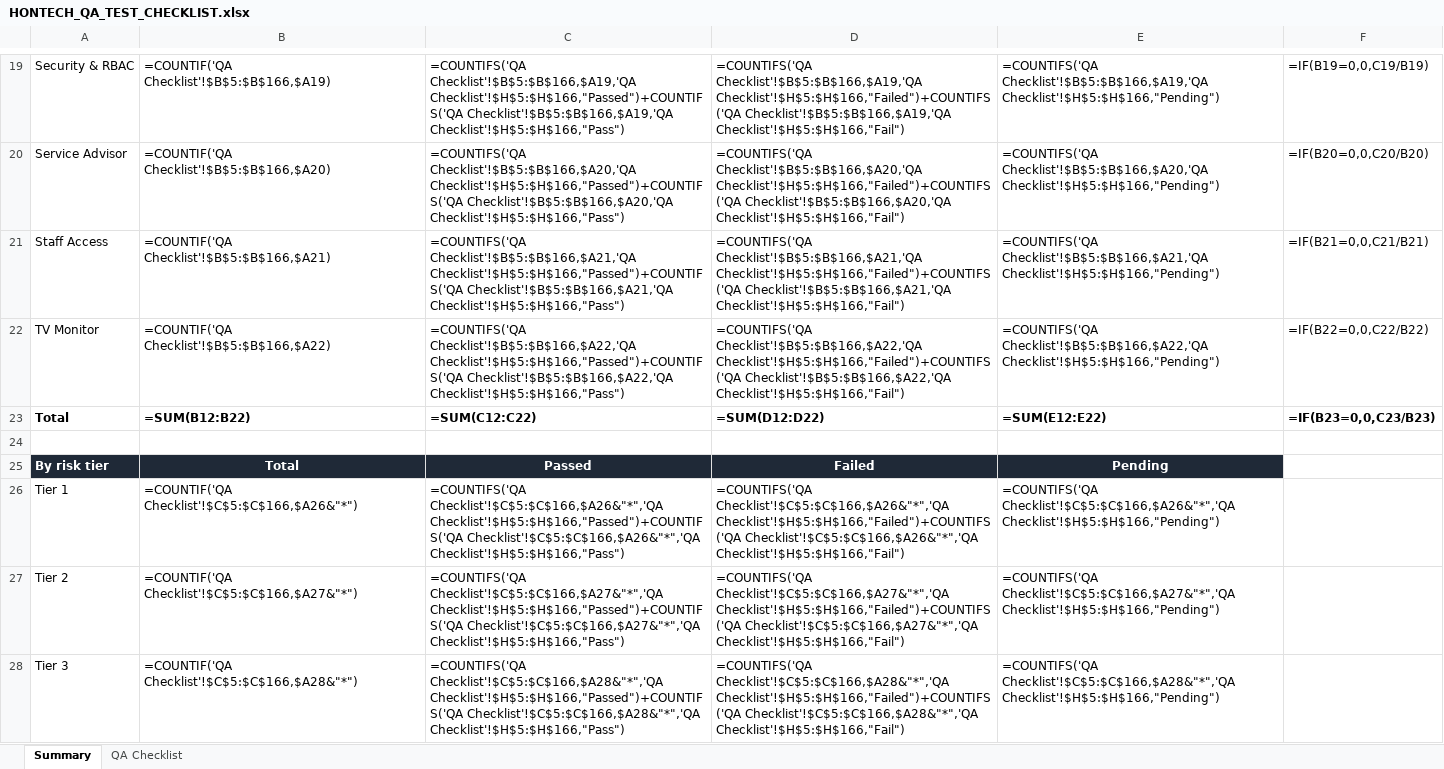
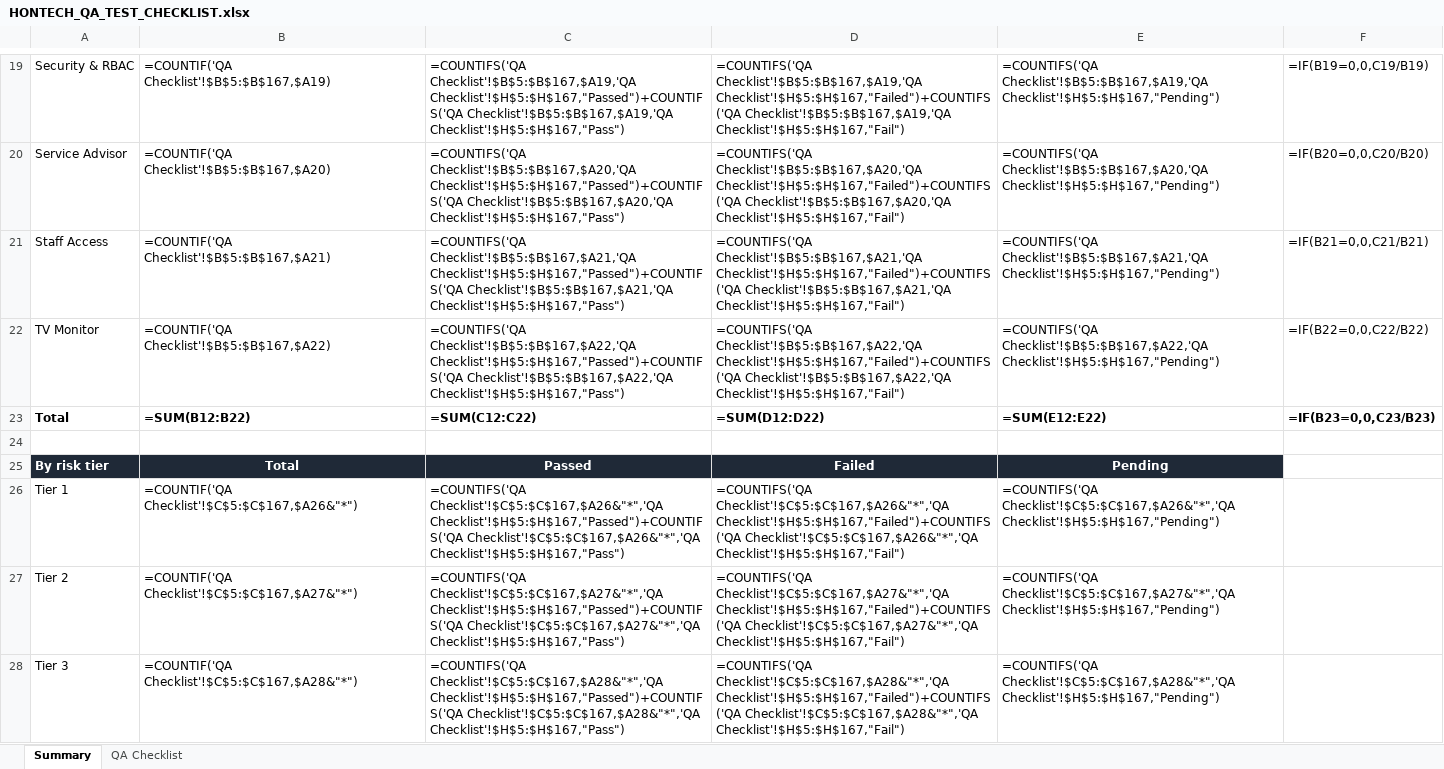
Before and after one commit to Justin-stack101/Hontech_Main_Active_Development_PHP_SQL, an Excel workbook: Hontech Documentation/HONTECH_QA_TEST_CHECKLIST.xlsx, sheet Summary, drawn as a sheet; only a part is shown, gaps mark what is left out; values as stored, in another font and other column widths than the file's, no borders; formulas without a stored value are shown as written; the diff covers the shown part only; the diff names each change by its address in the sheet, - before the commit and + after, or states it on an @@ line.

```diff
--- a/Hontech Documentation/HONTECH_QA_TEST_CHECKLIST.xlsx (sheet Summary)
+++ b/Hontech Documentation/HONTECH_QA_TEST_CHECKLIST.xlsx (sheet Summary)
-B19: =COUNTIF('QA Checklist'!$B$5:$B$166,$A19)
+B19: =COUNTIF('QA Checklist'!$B$5:$B$167,$A19)
-C19: =COUNTIFS('QA Checklist'!$B$5:$B$166,$A19,'QA Checklist'!$H$5:$H$166,"Passed")+COUNTIFS('QA Checklist'!$B$5:$B$166,$A19,'QA Checklist'!$H$5:$H$166,"Pass")
+C19: =COUNTIFS('QA Checklist'!$B$5:$B$167,$A19,'QA Checklist'!$H$5:$H$167,"Passed")+COUNTIFS('QA Checklist'!$B$5:$B$167,$A19,'QA Checklist'!$H$5:$H$167,"Pass")
-D19: =COUNTIFS('QA Checklist'!$B$5:$B$166,$A19,'QA Checklist'!$H$5:$H$166,"Failed")+COUNTIFS('QA Checklist'!$B$5:$B$166,$A19,'QA Checklist'!$H$5:$H$166,"Fail")
+D19: =COUNTIFS('QA Checklist'!$B$5:$B$167,$A19,'QA Checklist'!$H$5:$H$167,"Failed")+COUNTIFS('QA Checklist'!$B$5:$B$167,$A19,'QA Checklist'!$H$5:$H$167,"Fail")
-E19: =COUNTIFS('QA Checklist'!$B$5:$B$166,$A19,'QA Checklist'!$H$5:$H$166,"Pending")
+E19: =COUNTIFS('QA Checklist'!$B$5:$B$167,$A19,'QA Checklist'!$H$5:$H$167,"Pending")
-B20: =COUNTIF('QA Checklist'!$B$5:$B$166,$A20)
+B20: =COUNTIF('QA Checklist'!$B$5:$B$167,$A20)
-C20: =COUNTIFS('QA Checklist'!$B$5:$B$166,$A20,'QA Checklist'!$H$5:$H$166,"Passed")+COUNTIFS('QA Checklist'!$B$5:$B$166,$A20,'QA Checklist'!$H$5:$H$166,"Pass")
+C20: =COUNTIFS('QA Checklist'!$B$5:$B$167,$A20,'QA Checklist'!$H$5:$H$167,"Passed")+COUNTIFS('QA Checklist'!$B$5:$B$167,$A20,'QA Checklist'!$H$5:$H$167,"Pass")
-D20: =COUNTIFS('QA Checklist'!$B$5:$B$166,$A20,'QA Checklist'!$H$5:$H$166,"Failed")+COUNTIFS('QA Checklist'!$B$5:$B$166,$A20,'QA Checklist'!$H$5:$H$166,"Fail")
+D20: =COUNTIFS('QA Checklist'!$B$5:$B$167,$A20,'QA Checklist'!$H$5:$H$167,"Failed")+COUNTIFS('QA Checklist'!$B$5:$B$167,$A20,'QA Checklist'!$H$5:$H$167,"Fail")
-E20: =COUNTIFS('QA Checklist'!$B$5:$B$166,$A20,'QA Checklist'!$H$5:$H$166,"Pending")
+E20: =COUNTIFS('QA Checklist'!$B$5:$B$167,$A20,'QA Checklist'!$H$5:$H$167,"Pending")
-B21: =COUNTIF('QA Checklist'!$B$5:$B$166,$A21)
+B21: =COUNTIF('QA Checklist'!$B$5:$B$167,$A21)
-C21: =COUNTIFS('QA Checklist'!$B$5:$B$166,$A21,'QA Checklist'!$H$5:$H$166,"Passed")+COUNTIFS('QA Checklist'!$B$5:$B$166,$A21,'QA Checklist'!$H$5:$H$166,"Pass")
+C21: =COUNTIFS('QA Checklist'!$B$5:$B$167,$A21,'QA Checklist'!$H$5:$H$167,"Passed")+COUNTIFS('QA Checklist'!$B$5:$B$167,$A21,'QA Checklist'!$H$5:$H$167,"Pass")
-D21: =COUNTIFS('QA Checklist'!$B$5:$B$166,$A21,'QA Checklist'!$H$5:$H$166,"Failed")+COUNTIFS('QA Checklist'!$B$5:$B$166,$A21,'QA Checklist'!$H$5:$H$166,"Fail")
+D21: =COUNTIFS('QA Checklist'!$B$5:$B$167,$A21,'QA Checklist'!$H$5:$H$167,"Failed")+COUNTIFS('QA Checklist'!$B$5:$B$167,$A21,'QA Checklist'!$H$5:$H$167,"Fail")
-E21: =COUNTIFS('QA Checklist'!$B$5:$B$166,$A21,'QA Checklist'!$H$5:$H$166,"Pending")
+E21: =COUNTIFS('QA Checklist'!$B$5:$B$167,$A21,'QA Checklist'!$H$5:$H$167,"Pending")
-B22: =COUNTIF('QA Checklist'!$B$5:$B$166,$A22)
+B22: =COUNTIF('QA Checklist'!$B$5:$B$167,$A22)
-C22: =COUNTIFS('QA Checklist'!$B$5:$B$166,$A22,'QA Checklist'!$H$5:$H$166,"Passed")+COUNTIFS('QA Checklist'!$B$5:$B$166,$A22,'QA Checklist'!$H$5:$H$166,"Pass")
+C22: =COUNTIFS('QA Checklist'!$B$5:$B$167,$A22,'QA Checklist'!$H$5:$H$167,"Passed")+COUNTIFS('QA Checklist'!$B$5:$B$167,$A22,'QA Checklist'!$H$5:$H$167,"Pass")
-D22: =COUNTIFS('QA Checklist'!$B$5:$B$166,$A22,'QA Checklist'!$H$5:$H$166,"Failed")+COUNTIFS('QA Checklist'!$B$5:$B$166,$A22,'QA Checklist'!$H$5:$H$166,"Fail")
+D22: =COUNTIFS('QA Checklist'!$B$5:$B$167,$A22,'QA Checklist'!$H$5:$H$167,"Failed")+COUNTIFS('QA Checklist'!$B$5:$B$167,$A22,'QA Checklist'!$H$5:$H$167,"Fail")
-E22: =COUNTIFS('QA Checklist'!$B$5:$B$166,$A22,'QA Checklist'!$H$5:$H$166,"Pending")
+E22: =COUNTIFS('QA Checklist'!$B$5:$B$167,$A22,'QA Checklist'!$H$5:$H$167,"Pending")
-B26: =COUNTIF('QA Checklist'!$C$5:$C$166,$A26&"*")
+B26: =COUNTIF('QA Checklist'!$C$5:$C$167,$A26&"*")
-C26: =COUNTIFS('QA Checklist'!$C$5:$C$166,$A26&"*",'QA Checklist'!$H$5:$H$166,"Passed")+COUNTIFS('QA Checklist'!$C$5:$C$166,$A26&"*",'QA Checklist'!$H$5:$H$166,"Pass")
+C26: =COUNTIFS('QA Checklist'!$C$5:$C$167,$A26&"*",'QA Checklist'!$H$5:$H$167,"Passed")+COUNTIFS('QA Checklist'!$C$5:$C$167,$A26&"*",'QA Checklist'!$H$5:$H$167,"Pass")
-D26: =COUNTIFS('QA Checklist'!$C$5:$C$166,$A26&"*",'QA Checklist'!$H$5:$H$166,"Failed")+COUNTIFS('QA Checklist'!$C$5:$C$166,$A26&"*",'QA Checklist'!$H$5:$H$166,"Fail")
+D26: =COUNTIFS('QA Checklist'!$C$5:$C$167,$A26&"*",'QA Checklist'!$H$5:$H$167,"Failed")+COUNTIFS('QA Checklist'!$C$5:$C$167,$A26&"*",'QA Checklist'!$H$5:$H$167,"Fail")
-E26: =COUNTIFS('QA Checklist'!$C$5:$C$166,$A26&"*",'QA Checklist'!$H$5:$H$166,"Pending")
+E26: =COUNTIFS('QA Checklist'!$C$5:$C$167,$A26&"*",'QA Checklist'!$H$5:$H$167,"Pending")
-B27: =COUNTIF('QA Checklist'!$C$5:$C$166,$A27&"*")
+B27: =COUNTIF('QA Checklist'!$C$5:$C$167,$A27&"*")
-C27: =COUNTIFS('QA Checklist'!$C$5:$C$166,$A27&"*",'QA Checklist'!$H$5:$H$166,"Passed")+COUNTIFS('QA Checklist'!$C$5:$C$166,$A27&"*",'QA Checklist'!$H$5:$H$166,"Pass")
+C27: =COUNTIFS('QA Checklist'!$C$5:$C$167,$A27&"*",'QA Checklist'!$H$5:$H$167,"Passed")+COUNTIFS('QA Checklist'!$C$5:$C$167,$A27&"*",'QA Checklist'!$H$5:$H$167,"Pass")
-D27: =COUNTIFS('QA Checklist'!$C$5:$C$166,$A27&"*",'QA Checklist'!$H$5:$H$166,"Failed")+COUNTIFS('QA Checklist'!$C$5:$C$166,$A27&"*",'QA Checklist'!$H$5:$H$166,"Fail")
+D27: =COUNTIFS('QA Checklist'!$C$5:$C$167,$A27&"*",'QA Checklist'!$H$5:$H$167,"Failed")+COUNTIFS('QA Checklist'!$C$5:$C$167,$A27&"*",'QA Checklist'!$H$5:$H$167,"Fail")
-E27: =COUNTIFS('QA Checklist'!$C$5:$C$166,$A27&"*",'QA Checklist'!$H$5:$H$166,"Pending")
+E27: =COUNTIFS('QA Checklist'!$C$5:$C$167,$A27&"*",'QA Checklist'!$H$5:$H$167,"Pending")
-B28: =COUNTIF('QA Checklist'!$C$5:$C$166,$A28&"*")
+B28: =COUNTIF('QA Checklist'!$C$5:$C$167,$A28&"*")
-C28: =COUNTIFS('QA Checklist'!$C$5:$C$166,$A28&"*",'QA Checklist'!$H$5:$H$166,"Passed")+COUNTIFS('QA Checklist'!$C$5:$C$166,$A28&"*",'QA Checklist'!$H$5:$H$166,"Pass")
+C28: =COUNTIFS('QA Checklist'!$C$5:$C$167,$A28&"*",'QA Checklist'!$H$5:$H$167,"Passed")+COUNTIFS('QA Checklist'!$C$5:$C$167,$A28&"*",'QA Checklist'!$H$5:$H$167,"Pass")
-D28: =COUNTIFS('QA Checklist'!$C$5:$C$166,$A28&"*",'QA Checklist'!$H$5:$H$166,"Failed")+COUNTIFS('QA Checklist'!$C$5:$C$166,$A28&"*",'QA Checklist'!$H$5:$H$166,"Fail")
+D28: =COUNTIFS('QA Checklist'!$C$5:$C$167,$A28&"*",'QA Checklist'!$H$5:$H$167,"Failed")+COUNTIFS('QA Checklist'!$C$5:$C$167,$A28&"*",'QA Checklist'!$H$5:$H$167,"Fail")
-E28: =COUNTIFS('QA Checklist'!$C$5:$C$166,$A28&"*",'QA Checklist'!$H$5:$H$166,"Pending")
+E28: =COUNTIFS('QA Checklist'!$C$5:$C$167,$A28&"*",'QA Checklist'!$H$5:$H$167,"Pending")
```
Also changed, not shown: 32 edited cells elsewhere in this sheet, sheet QA Checklist, 6 other files.
